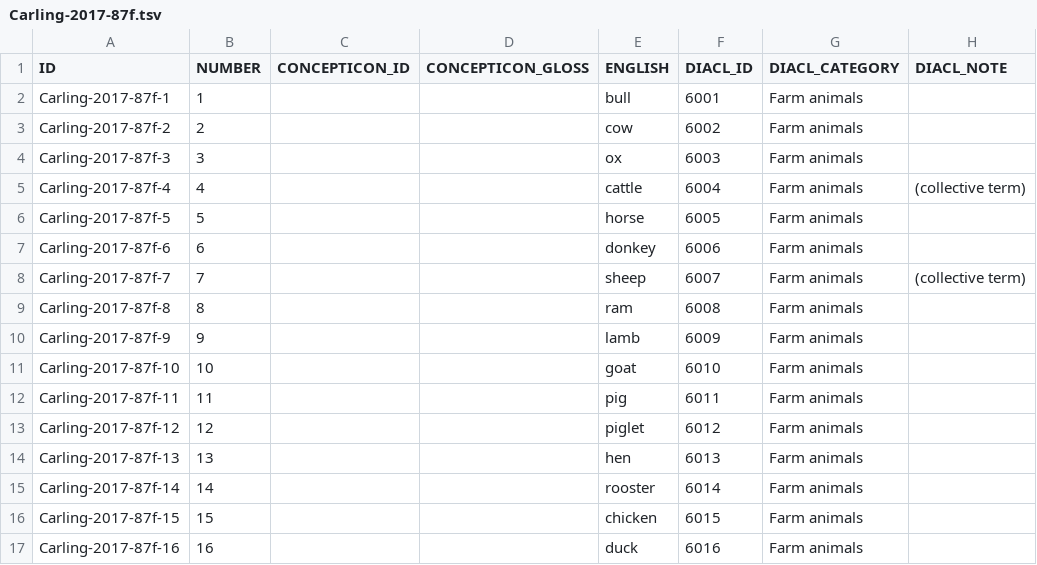
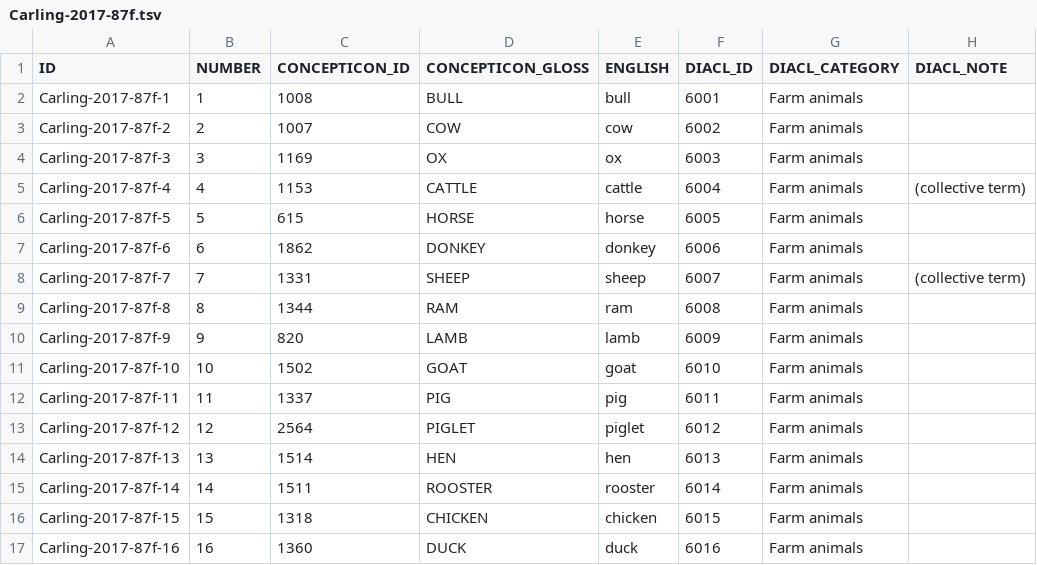
Before and after one commit to concepticon/concepticon-dev, a TSV file: concepticondata/conceptlists/Carling-2017-87f.tsv, drawn as a sheet; only a part is shown; the diff covers the shown part only.

Commit message:
Mapped Carling-2017-87f (#8)
* Mapped Carling-2017-87f.

* Mapped autumn or harvest season.

```diff
--- a/concepticondata/conceptlists/Carling-2017-87f.tsv
+++ b/concepticondata/conceptlists/Carling-2017-87f.tsv
@@ -1,17 +1,17 @@
 ID	NUMBER	CONCEPTICON_ID	CONCEPTICON_GLOSS	ENGLISH	DIACL_ID	DIACL_CATEGORY	DIACL_NOTE
-Carling-2017-87f-1	1			bull	6001	Farm animals	
-Carling-2017-87f-2	2			cow	6002	Farm animals	
-Carling-2017-87f-3	3			ox	6003	Farm animals	
-Carling-2017-87f-4	4			cattle	6004	Farm animals	(collective term)
-Carling-2017-87f-5	5			horse	6005	Farm animals	
-Carling-2017-87f-6	6			donkey	6006	Farm animals	
-Carling-2017-87f-7	7			sheep	6007	Farm animals	(collective term)
-Carling-2017-87f-8	8			ram	6008	Farm animals	
-Carling-2017-87f-9	9			lamb	6009	Farm animals	
-Carling-2017-87f-10	10			goat	6010	Farm animals	
-Carling-2017-87f-11	11			pig	6011	Farm animals	
-Carling-2017-87f-12	12			piglet	6012	Farm animals	
-Carling-2017-87f-13	13			hen	6013	Farm animals	
-Carling-2017-87f-14	14			rooster	6014	Farm animals	
-Carling-2017-87f-15	15			chicken	6015	Farm animals	
-Carling-2017-87f-16	16			duck	6016	Farm animals	
+Carling-2017-87f-1	1	1008	BULL	bull	6001	Farm animals	
+Carling-2017-87f-2	2	1007	COW	cow	6002	Farm animals	
+Carling-2017-87f-3	3	1169	OX	ox	6003	Farm animals	
+Carling-2017-87f-4	4	1153	CATTLE	cattle	6004	Farm animals	(collective term)
+Carling-2017-87f-5	5	615	HORSE	horse	6005	Farm animals	
+Carling-2017-87f-6	6	1862	DONKEY	donkey	6006	Farm animals	
+Carling-2017-87f-7	7	1331	SHEEP	sheep	6007	Farm animals	(collective term)
+Carling-2017-87f-8	8	1344	RAM	ram	6008	Farm animals	
+Carling-2017-87f-9	9	820	LAMB	lamb	6009	Farm animals	
+Carling-2017-87f-10	10	1502	GOAT	goat	6010	Farm animals	
+Carling-2017-87f-11	11	1337	PIG	pig	6011	Farm animals	
+Carling-2017-87f-12	12	2564	PIGLET	piglet	6012	Farm animals	
+Carling-2017-87f-13	13	1514	HEN	hen	6013	Farm animals	
+Carling-2017-87f-14	14	1511	ROOSTER	rooster	6014	Farm animals	
+Carling-2017-87f-15	15	1318	CHICKEN	chicken	6015	Farm animals	
+Carling-2017-87f-16	16	1360	DUCK	duck	6016	Farm animals	
```
Also changed, not shown: 138 edited cells elsewhere in this file.
